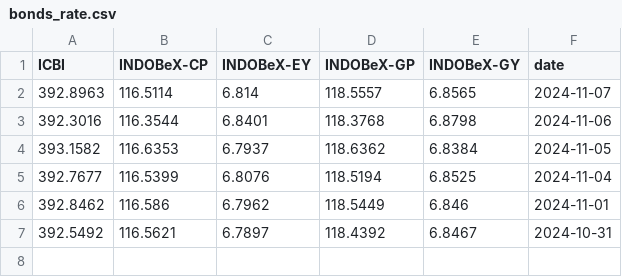
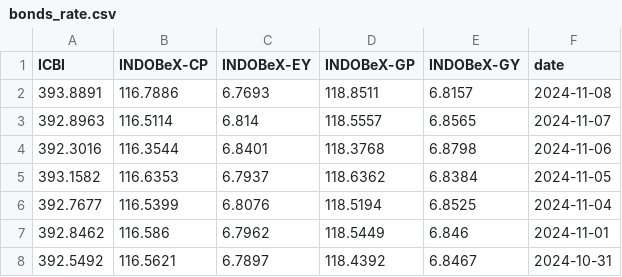
Before and after one commit to supertypeai/sectors_idx_fear_and_greed_index, a CSV file: data/bonds_rate.csv, drawn as a sheet.

```diff
--- a/data/bonds_rate.csv
+++ b/data/bonds_rate.csv
@@ -1,2 +1,3 @@
 ICBI,INDOBeX-CP,INDOBeX-EY,INDOBeX-GP,INDOBeX-GY,date
+393.8891,116.7886,6.7693,118.8511,6.8157,2024-11-08
 392.8963,116.5114,6.814,118.5557,6.8565,2024-11-07
```
